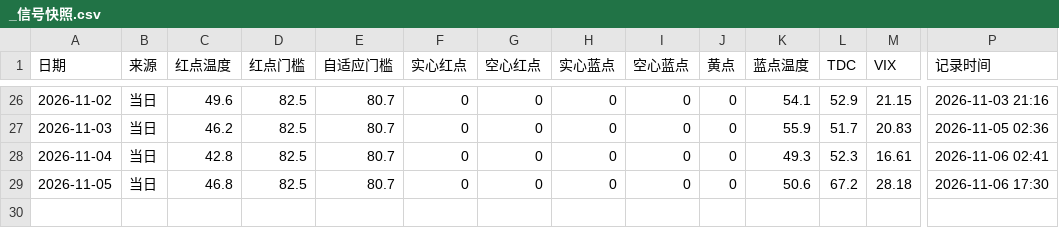
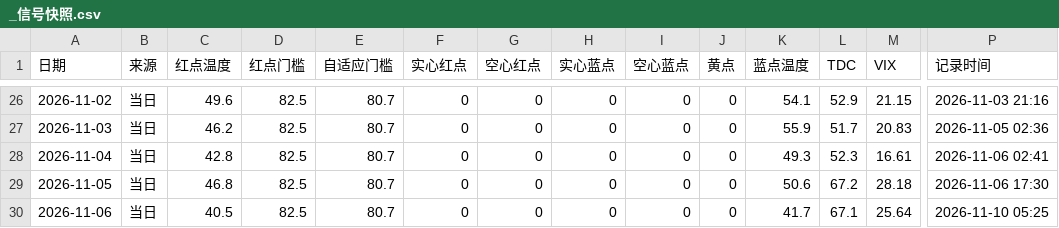
Before and after one commit to chaodu211-cell/best-weights, a CSV file: _信号快照.csv, drawn as a sheet; only a part is shown, gaps mark what is left out; rows hold the shown columns only; the diff names each change by its address in the sheet, - before the commit and + after, or states it on an @@ line.

```diff
--- a/_信号快照.csv
+++ b/_信号快照.csv
+row 30: 2026-11-06 | 当日 | 40.5 | 82.5 | 80.7 | 0 | 0 | 0 | 0 | 0 | 41.7 | 67.1 | 25.64 | 2026-11-10 05:25
```
